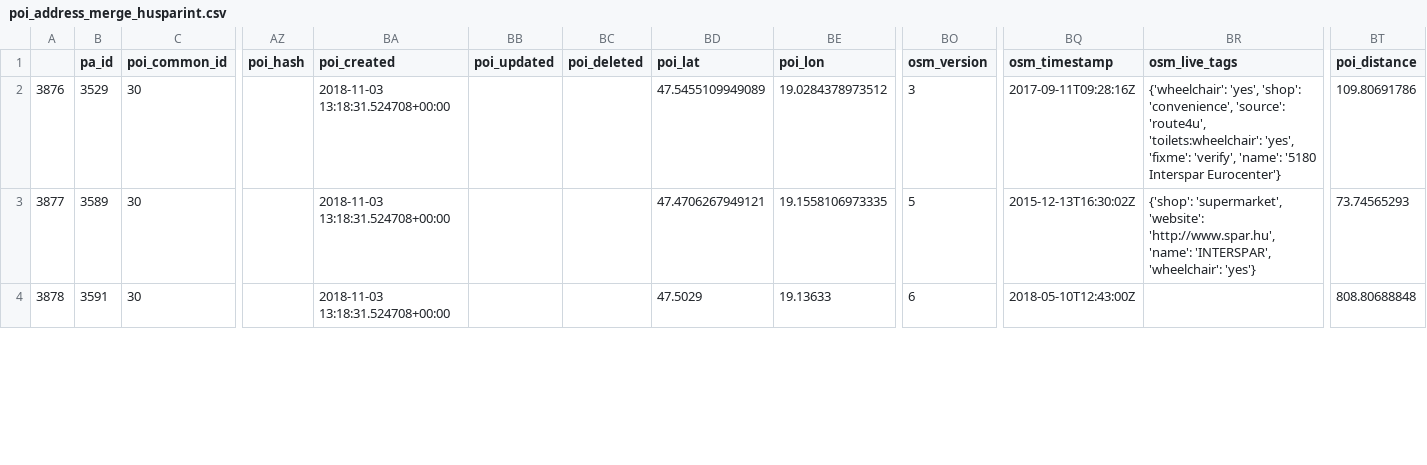
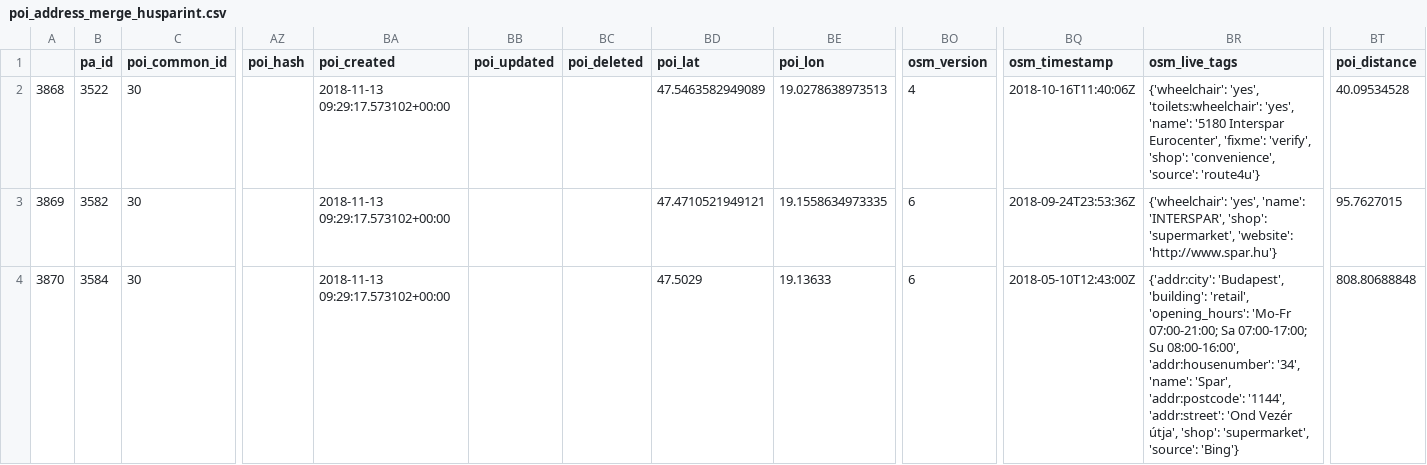
Before and after one commit to KAMI911/osm-import-request, a CSV file: hu_spar/poi_address_merge_husparint.csv, drawn as a sheet; only a part is shown, gaps mark what is left out; the diff covers the shown part only; the diff names each change by its address in the sheet, - before the commit and + after, or states it on an @@ line.

```diff
--- a/hu_spar/poi_address_merge_husparint.csv
+++ b/hu_spar/poi_address_merge_husparint.csv
-A2: 3876
+A2: 3868
-B2 (pa_id): 3529
+B2 (pa_id): 3522
-BA2:BA4 (poi_created): 2018-11-03 13:18:31.524708+00:00
+BA2:BA4 (poi_created): 2018-11-13 09:29:17.573102+00:00
-BD2 (poi_lat): 47.5455109949089
+BD2 (poi_lat): 47.5463582949089
-BE2 (poi_lon): 19.0284378973512
+BE2 (poi_lon): 19.0278638973513
-BO2 (osm_version): 3
+BO2 (osm_version): 4
-BQ2 (osm_timestamp): 2017-09-11T09:28:16Z
+BQ2 (osm_timestamp): 2018-10-16T11:40:06Z
-BR2 (osm_live_tags): {'wheelchair': 'yes', 'shop': 'convenience', 'source': 'route4u', 'toilets:wheelchair': 'yes', 'fixme': 'verify', 'name': '5180 Interspar Eurocenter'}
+BR2 (osm_live_tags): {'wheelchair': 'yes', 'toilets:wheelchair': 'yes', 'name': '5180 Interspar Eurocenter', 'fixme': 'verify', 'shop': 'convenience', 'source': 'route4u'}
-BT2 (poi_distance): 109.80691786
+BT2 (poi_distance): 40.09534528
-A3: 3877
+A3: 3869
-B3 (pa_id): 3589
+B3 (pa_id): 3582
-BD3 (poi_lat): 47.4706267949121
+BD3 (poi_lat): 47.4710521949121
-BE3 (poi_lon): 19.1558106973335
+BE3 (poi_lon): 19.1558634973335
-BO3 (osm_version): 5
+BO3 (osm_version): 6
-BQ3 (osm_timestamp): 2015-12-13T16:30:02Z
+BQ3 (osm_timestamp): 2018-09-24T23:53:36Z
-BR3 (osm_live_tags): {'shop': 'supermarket', 'website': 'http://www.spar.hu', 'name': 'INTERSPAR', 'wheelchair': 'yes'}
+BR3 (osm_live_tags): {'wheelchair': 'yes', 'name': 'INTERSPAR', 'shop': 'supermarket', 'website': 'http://www.spar.hu'}
-BT3 (poi_distance): 73.74565293
+BT3 (poi_distance): 95.7627015
-A4: 3878
+A4: 3870
-B4 (pa_id): 3591
+B4 (pa_id): 3584
-BR4 (osm_live_tags): (empty)
+BR4 (osm_live_tags): {'addr:city': 'Budapest', 'building': 'retail', 'opening_hours': 'Mo-Fr 07:00-21:00; Sa 07:00-17:00; Su 08:00-16:00', 'addr:housenumber': '34', 'name': 'Spar', 'addr:postcode': '1144', 'addr:street': 'Ond Vezér útja', 'shop': 'supermarket', 'source': 'Bing'}
```
Also changed, not shown: 137 edited cells elsewhere in this file, hu_foxpost/poi_address_merge_hufoxpocso.csv, hu_mol/poi_address_merge_humolfu.csv, 47 other files.
